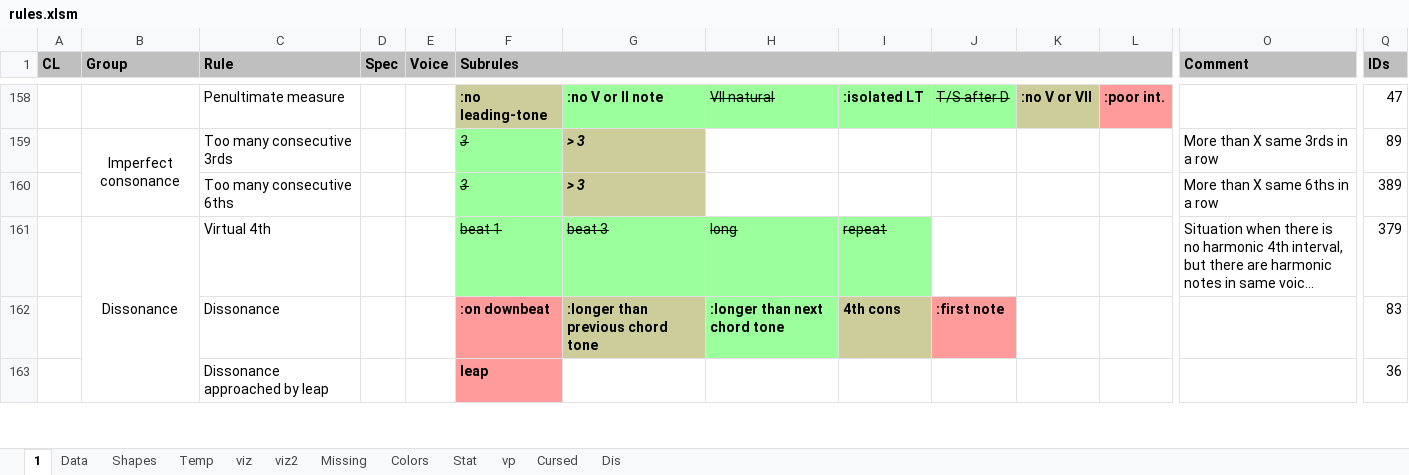
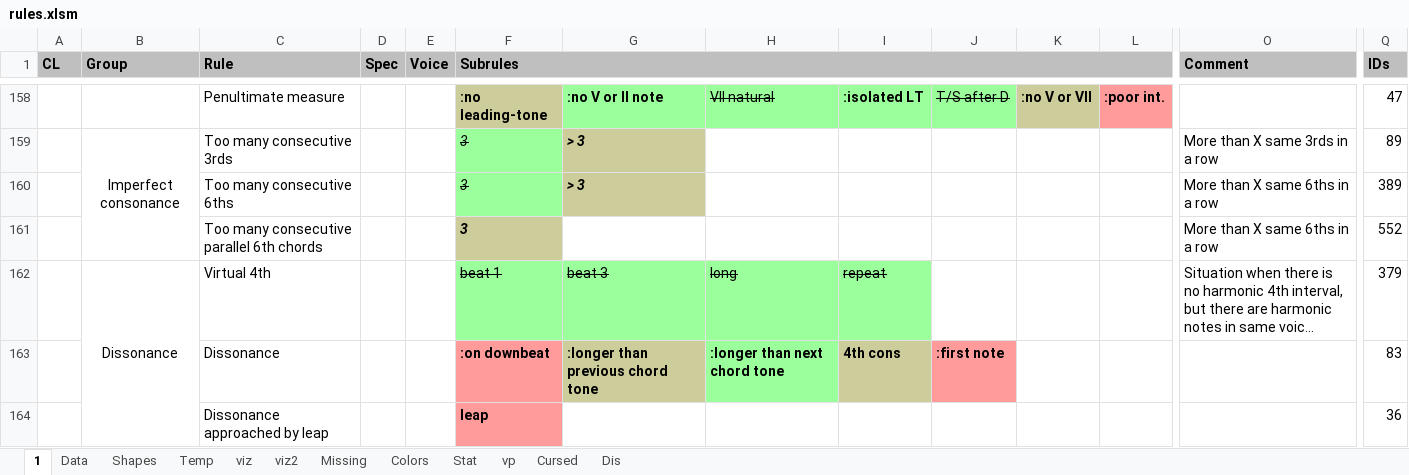
Before and after one commit to Dpst94/MGen, an Excel workbook: MGen/configs/rules2/rules.xlsm, sheet 1, drawn as a sheet; only a part is shown, gaps mark what is left out; long unchanged cells end in …; values as stored, in another font and other column widths than the file's, no borders; charts and pictures not drawn; rows hold the shown columns only; the diff names each change by its address in the sheet, - before the commit and + after, or states it on an @@ line.

Commit message:
CA3: FindParallel6Chords

```diff
--- a/MGen/configs/rules2/rules.xlsm (sheet 1)
+++ b/MGen/configs/rules2/rules.xlsm (sheet 1)
+row 161:  |  | Too many consecutive parallel 6th chords |  |  | 3 |  |  |  |  |  |  | More than X same 6ths in a row | 552
```
Also changed, not shown: sheet Data, sheet Missing, charts or pictures, 8 other files.
